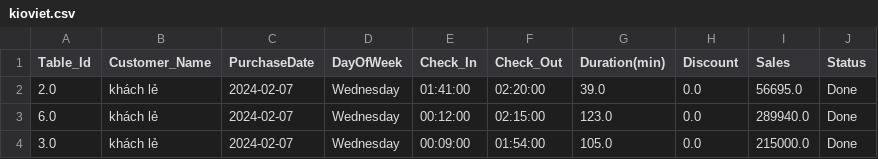
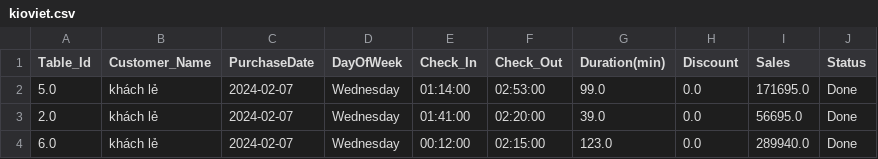
Before and after one commit to johntrinhnhat/72-Billiards-Club, a CSV file: kioviet.csv, drawn as a sheet; only a part is shown; the shorter side is filled out with more unchanged rows.

Commit message:
Daily update

```diff
--- a/kioviet.csv
+++ b/kioviet.csv
@@ -1,2 +1,3 @@
 Table_Id,Customer_Name,PurchaseDate,DayOfWeek,Check_In,Check_Out,Duration(min),Discount,Sales,Status
+5.0,khách lẻ,2024-02-07,Wednesday,01:14:00,02:53:00,99.0,0.0,171695.0,Done
 2.0,khách lẻ,2024-02-07,Wednesday,01:41:00,02:20:00,39.0,0.0,56695.0,Done
```
